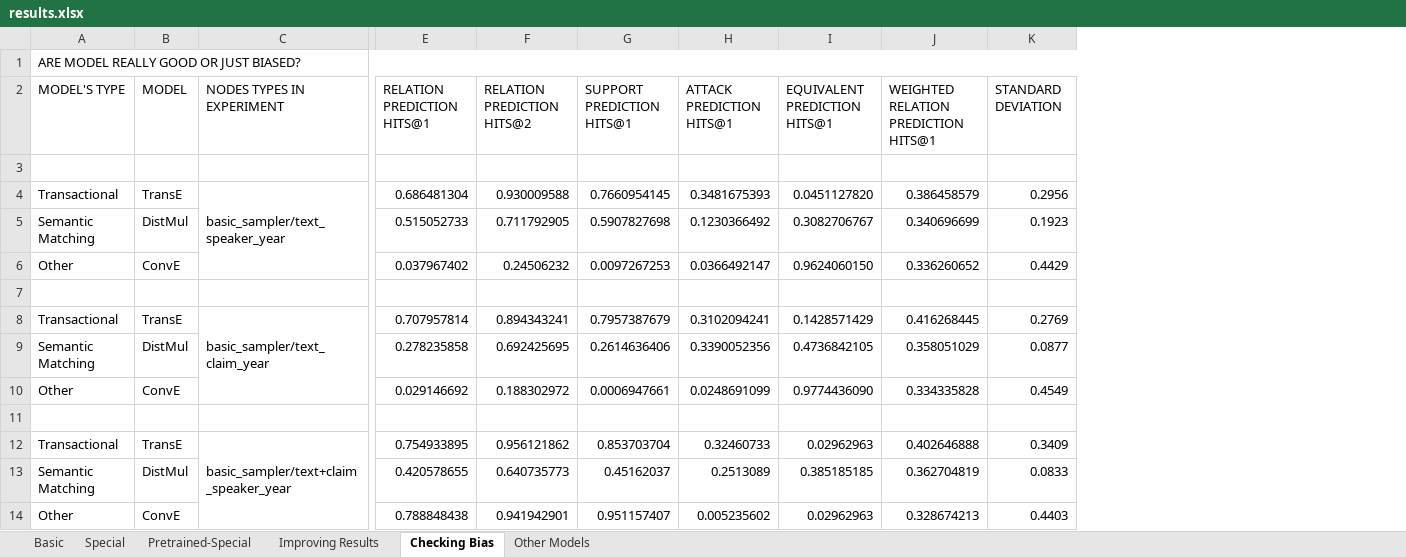
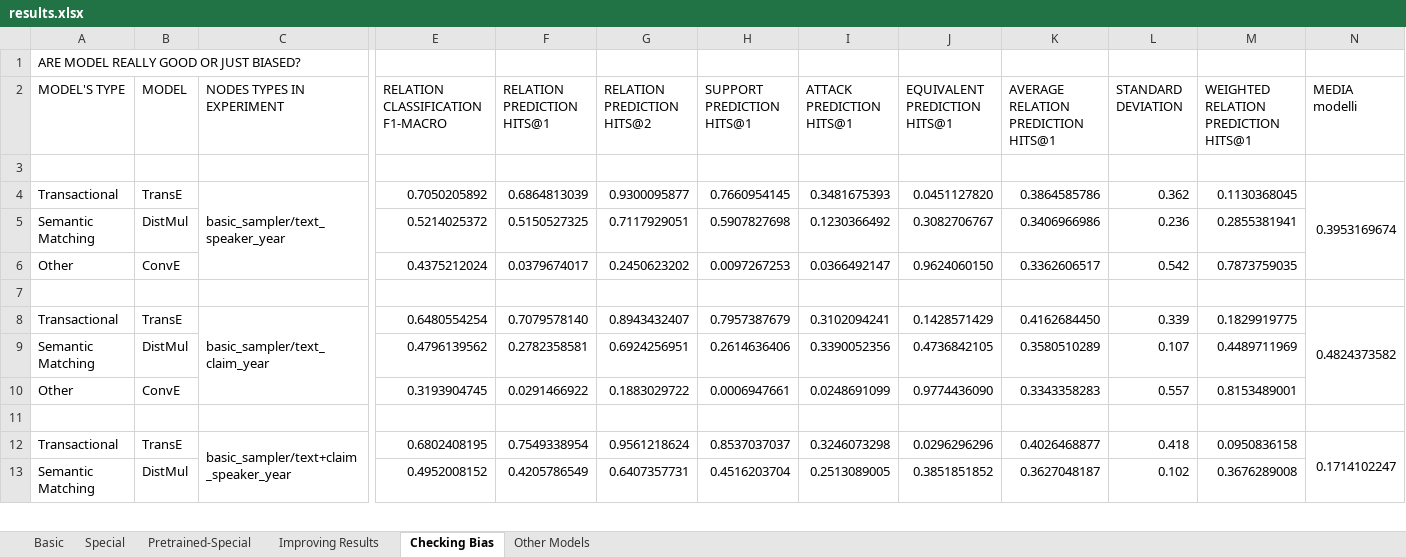
Before and after one commit to deborahdore/political-debates-graph-analysis, an Excel workbook: benchmarking/results/results.xlsx, sheet Checking Bias, drawn as a sheet; only a part is shown, gaps mark what is left out; values as stored, in another font and other column widths than the file's, no cell formats; removed rows and columns are numbered as before the commit, all else as after; rows hold the shown columns only; the diff covers the shown part only; the diff names each change by its address in the sheet, - before the commit and + after, or states it on an @@ line.

```diff
--- a/benchmarking/results/results.xlsx (sheet Checking Bias)
+++ b/benchmarking/results/results.xlsx (sheet Checking Bias)
+column E (RELATION CLASSIFICATION F1-MACRO), rows 4-12: 0.7050205892 | 0.5214025372 | 0.4375212024 |  | 0.6480554254 | 0.4796139562 | 0.3193904745 |  | 0.6802408195
-column J, rows 2-12: WEIGHTED RELATION PREDICTION HITS@1 |  | 0.386458579 | 0.340696699 | 0.336260652 |  | 0.416268445 | 0.358051029 | 0.334335828 |  | 0.402646888
+column K, rows 2-12: AVERAGE RELATION PREDICTION HITS@1 |  | 0.3864585786 | 0.3406966986 | 0.3362606517 |  | 0.4162684450 | 0.3580510289 | 0.3343358283 |  | 0.4026468877
+column M, rows 2-12: WEIGHTED RELATION PREDICTION HITS@1 |  | 0.1130368045 | 0.2855381941 | 0.7873759035 |  | 0.1829919775 | 0.4489711969 | 0.8153489001 |  | 0.0950836158
+column N (MEDIA modelli), rows 4-12: 0.3953169674 |  |  |  | 0.4824373582 |  |  |  | 0.1714102247
-A1:K1 merged
+A1:C1 merged
-F4 (RELATION PREDICTION HITS@1): 0.686481304
+F4 (RELATION PREDICTION HITS@1): 0.6864813039
-G4 (RELATION PREDICTION HITS@2): 0.930009588
+G4 (RELATION PREDICTION HITS@2): 0.9300095877
-L4 (STANDARD DEVIATION): 0.2956
+L4 (STANDARD DEVIATION): 0.362
-F5 (RELATION PREDICTION HITS@1): 0.515052733
+F5 (RELATION PREDICTION HITS@1): 0.5150527325
-G5 (RELATION PREDICTION HITS@2): 0.711792905
+G5 (RELATION PREDICTION HITS@2): 0.7117929051
-L5 (STANDARD DEVIATION): 0.1923
+L5 (STANDARD DEVIATION): 0.236
-F6 (RELATION PREDICTION HITS@1): 0.037967402
+F6 (RELATION PREDICTION HITS@1): 0.0379674017
-G6 (RELATION PREDICTION HITS@2): 0.24506232
+G6 (RELATION PREDICTION HITS@2): 0.2450623202
-L6 (STANDARD DEVIATION): 0.4429
+L6 (STANDARD DEVIATION): 0.542
-F8 (RELATION PREDICTION HITS@1): 0.707957814
+F8 (RELATION PREDICTION HITS@1): 0.7079578140
-G8 (RELATION PREDICTION HITS@2): 0.894343241
+G8 (RELATION PREDICTION HITS@2): 0.8943432407
-L8 (STANDARD DEVIATION): 0.2769
+L8 (STANDARD DEVIATION): 0.339
-F9 (RELATION PREDICTION HITS@1): 0.278235858
+F9 (RELATION PREDICTION HITS@1): 0.2782358581
-G9 (RELATION PREDICTION HITS@2): 0.692425695
+G9 (RELATION PREDICTION HITS@2): 0.6924256951
-L9 (STANDARD DEVIATION): 0.0877
+L9 (STANDARD DEVIATION): 0.107
-F10 (RELATION PREDICTION HITS@1): 0.029146692
+F10 (RELATION PREDICTION HITS@1): 0.0291466922
-G10 (RELATION PREDICTION HITS@2): 0.188302972
+G10 (RELATION PREDICTION HITS@2): 0.1883029722
-L10 (STANDARD DEVIATION): 0.4549
+L10 (STANDARD DEVIATION): 0.557
-F12 (RELATION PREDICTION HITS@1): 0.754933895
+F12 (RELATION PREDICTION HITS@1): 0.7549338954
-G12 (RELATION PREDICTION HITS@2): 0.956121862
+G12 (RELATION PREDICTION HITS@2): 0.9561218624
-H12 (SUPPORT PREDICTION HITS@1): 0.853703704
+H12 (SUPPORT PREDICTION HITS@1): 0.8537037037
-I12 (ATTACK PREDICTION HITS@1): 0.32460733
+I12 (ATTACK PREDICTION HITS@1): 0.3246073298
-J12 (EQUIVALENT PREDICTION HITS@1): 0.02962963
+J12 (EQUIVALENT PREDICTION HITS@1): 0.0296296296
-L12 (STANDARD DEVIATION): 0.3409
+L12 (STANDARD DEVIATION): 0.418
-row 13: Semantic Matching | DistMul |  | 0.420578655 | 0.640735773 | 0.45162037 | 0.2513089 | 0.385185185 | 0.362704819 | 0.0833
-row 14: Other | ConvE |  | 0.788848438 | 0.941942901 | 0.951157407 | 0.005235602 | 0.02962963 | 0.328674213 | 0.4403
+row 13: Semantic Matching | DistMul |  | 0.4952008152 | 0.4205786549 | 0.6407357731 | 0.4516203704 | 0.2513089005 | 0.3851851852 | 0.3627048187 | 0.102 | 0.3676289008
```
Also changed, not shown: 10 added rows and 9 edited cells elsewhere in this sheet, sheet Other Models, sheet Improving Results, sheet Pretrained-Special, cell formats, 9 other files.
